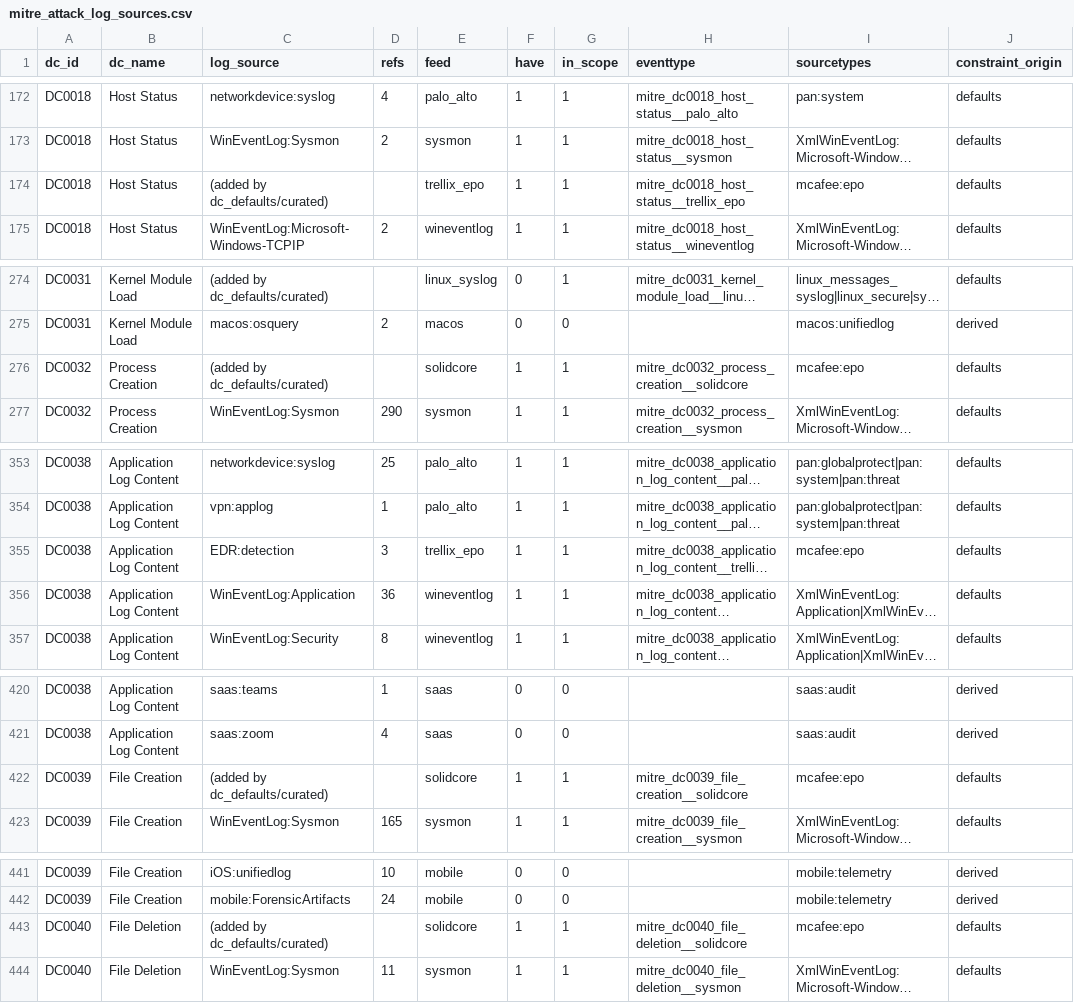
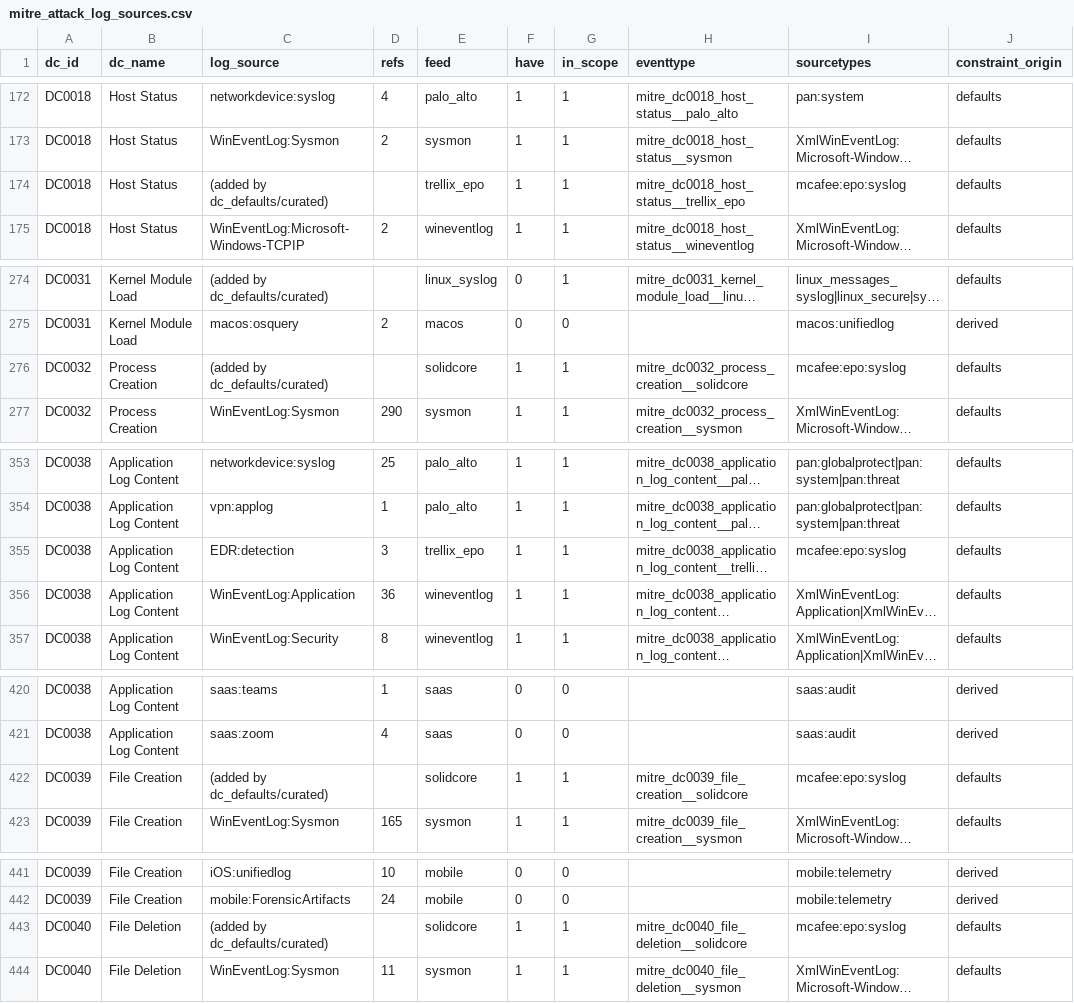
Before and after one commit to dev-nobytes-io/mitre-defensive-mappings-spl, a CSV file: dist/splunk/TA-mitre-attack-datacomponents/lookups/mitre_attack_log_sources.csv, drawn as a sheet; only a part is shown, gaps mark what is left out; long unchanged cells end in …; the diff covers the shown part only; the diff names each change by its address in the sheet, - before the commit and + after, or states it on an @@ line.

```diff
--- a/dist/splunk/TA-mitre-attack-datacomponents/lookups/mitre_attack_log_sources.csv
+++ b/dist/splunk/TA-mitre-attack-datacomponents/lookups/mitre_attack_log_sources.csv
-I174 (sourcetypes): mcafee:epo
+I174 (sourcetypes): mcafee:epo:syslog
-I276 (sourcetypes): mcafee:epo
+I276 (sourcetypes): mcafee:epo:syslog
-I355 (sourcetypes): mcafee:epo
+I355 (sourcetypes): mcafee:epo:syslog
-I422 (sourcetypes): mcafee:epo
+I422 (sourcetypes): mcafee:epo:syslog
-I443 (sourcetypes): mcafee:epo
+I443 (sourcetypes): mcafee:epo:syslog
```
Also changed, not shown: 14 edited cells elsewhere in this file, dist/splunk/TA-mitre-attack-datacomponents/lookups/mitre_attack_feeds.csv, 38 other files.
